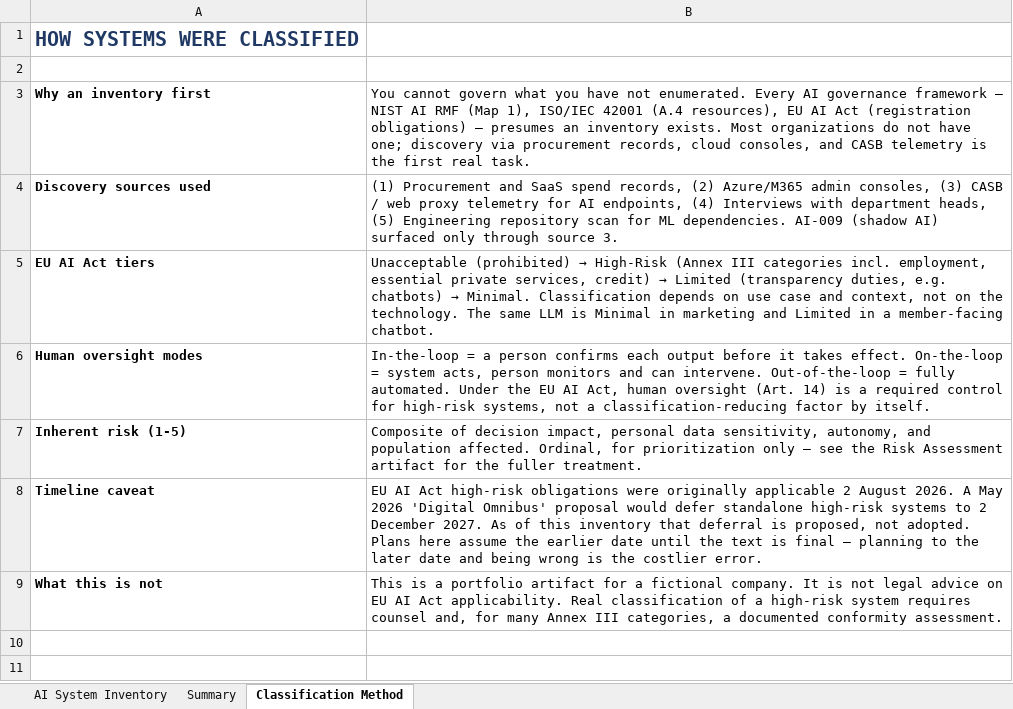
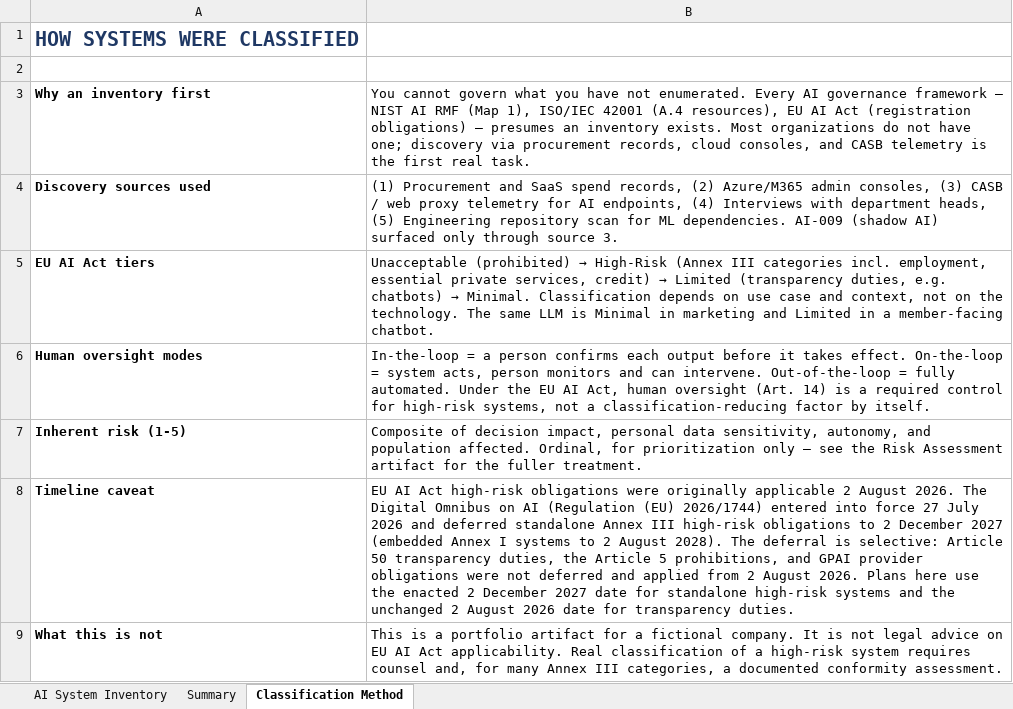
Before and after one commit to moski001/grc-portfolio, an Excel workbook: 05-halcyon-ai-governance/artifacts/ai_system_inventory.xlsx, sheet Classification Method, drawn as a sheet; values as stored, in another font and other column widths than the file's, no borders; the diff names each change by its address in the sheet, - before the commit and + after, or states it on an @@ line.

```diff
--- a/05-halcyon-ai-governance/artifacts/ai_system_inventory.xlsx (sheet Classification Method)
+++ b/05-halcyon-ai-governance/artifacts/ai_system_inventory.xlsx (sheet Classification Method)
-B8: …August 2026. A May 2026 'Digital Omnibus' proposal would defer standalone high-risk systems to 2 December 2027. As of this inventory that deferral is proposed, not adopted. Plans here assume the earlier date until the text is final — planning to the later date and being wrong is the costlier error.
+B8: …August 2026. The Digital Omnibus on AI (Regulation (EU) 2026/1744) entered into force 27 July 2026 and deferred standalone Annex III high-risk obligations to 2 December 2027 (embedded Annex I systems to 2 August 2028). The deferral is selective: Article 50 transparency duties, the Article 5 prohibitions, and GPAI provider obligations were not deferred and applied from 2 August 2026. Plans here use the enacted 2 December 2027 date for standalone high-risk systems and the unchanged 2 August 2026 date for transparency duties.
```
Also changed, not shown: 2 other files.
